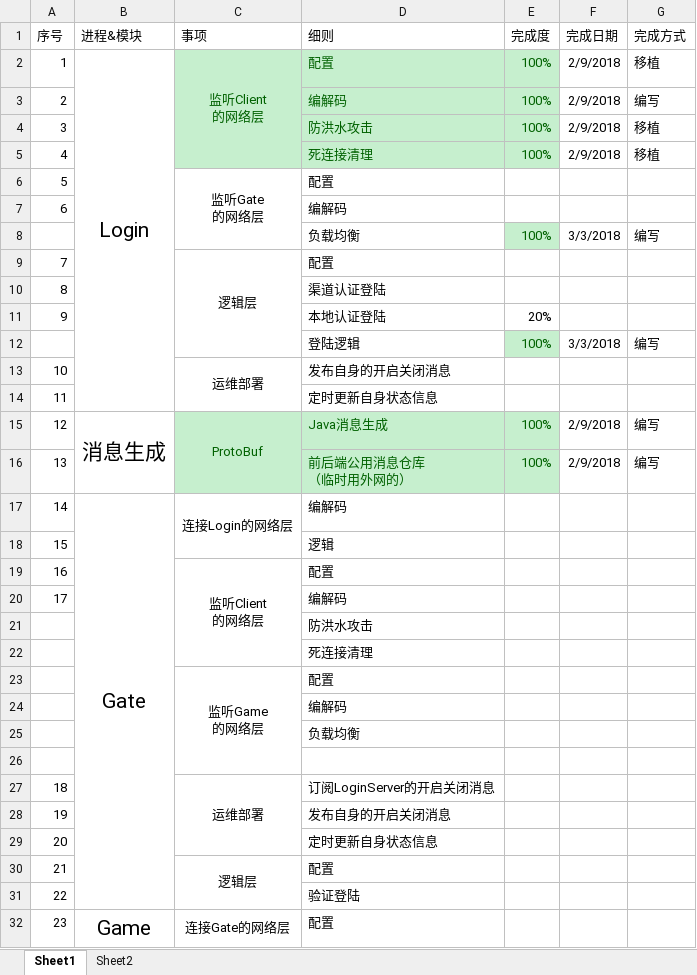
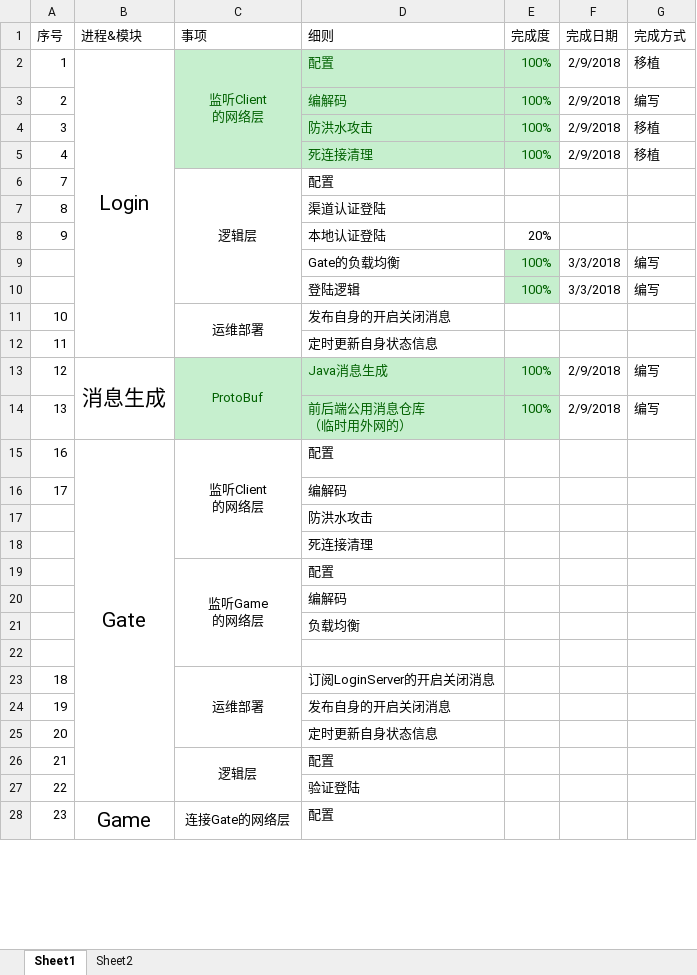
Before and after one commit to sigh667/GenesisServer, an Excel workbook: Document/服务端工作划分.xlsx, sheet Sheet1, drawn as a sheet; only a part is shown; values as stored, in another font and other column widths than the file's, no borders; removed rows and columns are numbered as before the commit, all else as after; ↵ is a line break in a cell; the diff names each change by its address in the sheet, - before the commit and + after, or states it on an @@ line.

```diff
--- a/Document/服务端工作划分.xlsx (sheet Sheet1)
+++ b/Document/服务端工作划分.xlsx (sheet Sheet1)
-row 6: 5 |  | 监听Gate ↵ 的网络层 | 配置
-row 7: 6 |  |  | 编解码
-row 8:  |  |  | 负载均衡 | 100% | 3/3/2018 | 编写
+row 9:  |  |  | Gate的负载均衡 | 100% | 3/3/2018 | 编写
-row 17: 14 | Gate | 连接Login的网络层 | 编解码
-row 18: 15 |  |  | 逻辑
-B15 (进程&模块): (empty)
+B15 (进程&模块): Gate
+B15:B27 merged
```
Also changed, not shown: 5 other files.
